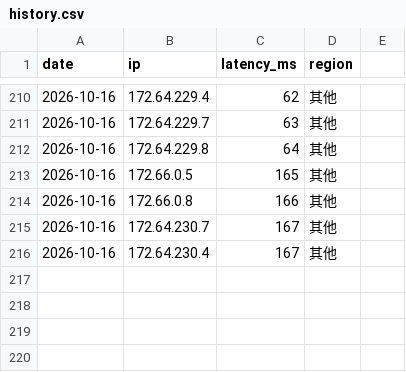
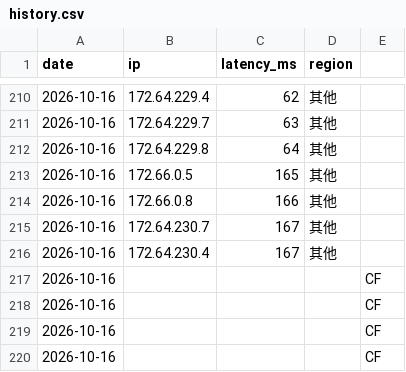
Before and after one commit to zxc125643/cf-ip-daily, a CSV file: results/history.csv, drawn as a sheet; only a part is shown, gaps mark what is left out.

Commit message:
hub speedtest 2026-10-16

```diff
--- a/results/history.csv
+++ b/results/history.csv
@@ -216 +216,5 @@ date,ip,latency_ms,region
 2026-10-16,172.64.230.4,167,其他
+2026-10-16,,,,CF
+2026-10-16,,,,CF
+2026-10-16,,,,CF
+2026-10-16,,,,CF
```
